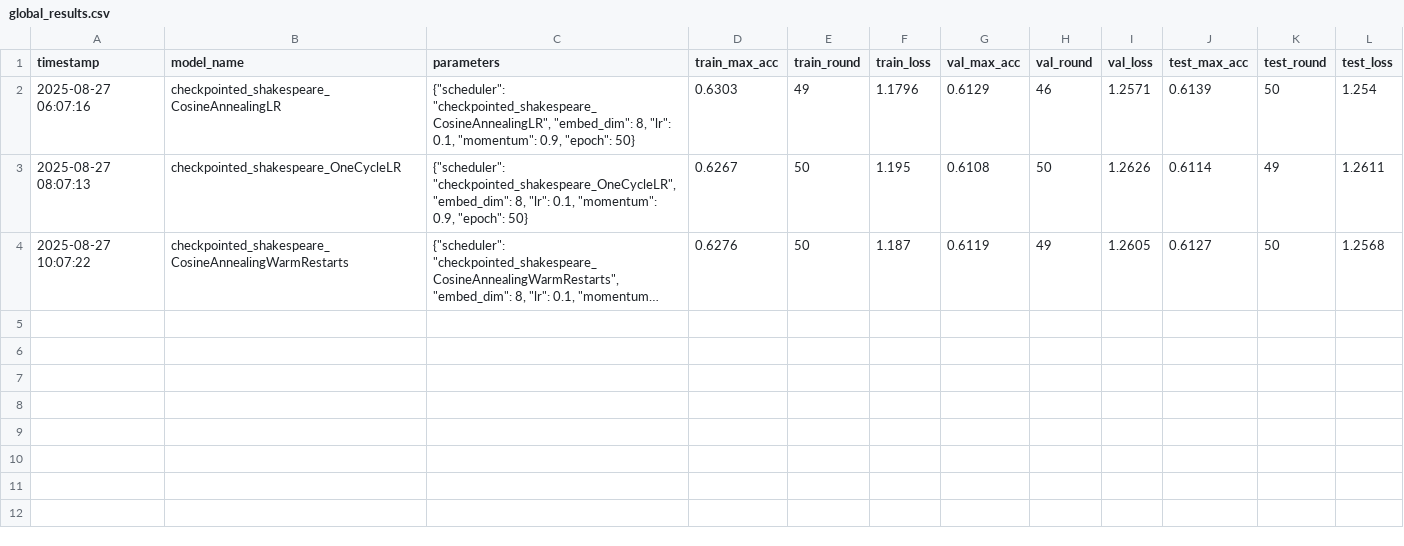
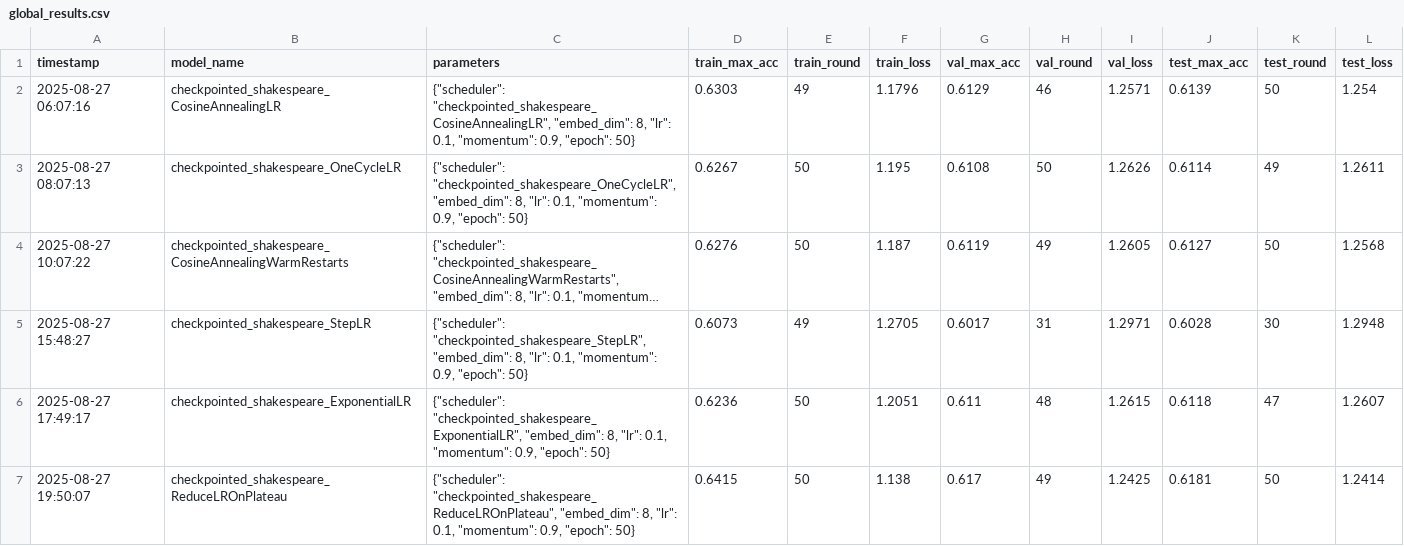
Before and after one commit to Scrivane/AML_project_5, a CSV file: Shakespeare Baseline/global_results.csv, drawn as a sheet; long unchanged cells end in …; the diff names each change by its address in the sheet, - before the commit and + after, or states it on an @@ line.

Commit message:
added results for different scheduler on shakespeare

```diff
--- a/Shakespeare Baseline/global_results.csv
+++ b/Shakespeare Baseline/global_results.csv
+row 5: 2025-08-27 15:48:27 | checkpointed_shakespeare_StepLR | {"scheduler": "checkpointed_shakespeare_StepLR", "embed_dim": 8, "lr": 0.1, "momentum": 0.9, "epoch": 50} | 0.6073 | 49 | 1.2705 | 0.6017 | 31 | 1.2971 | 0.6028 | 30 | 1.2948
+row 6: 2025-08-27 17:49:17 | checkpointed_shakespeare_ExponentialLR | {"scheduler": "checkpointed_shakespeare_ExponentialLR", "embed_dim": 8, "lr": 0.1, "momentum": 0.9, "epoch": 50} | 0.6236 | 50 | 1.2051 | 0.611 | 48 | 1.2615 | 0.6118 | 47 | 1.2607
+row 7: 2025-08-27 19:50:07 | checkpointed_shakespeare_ReduceLROnPlateau | {"scheduler": "checkpointed_shakespeare_ReduceLROnPlateau", "embed_dim": 8, "lr": 0.1, "momentum": 0.9, "epoch": 50} | 0.6415 | 50 | 1.138 | 0.617 | 49 | 1.2425 | 0.6181 | 50 | 1.2414
```
Also changed, not shown: 13 other files.
